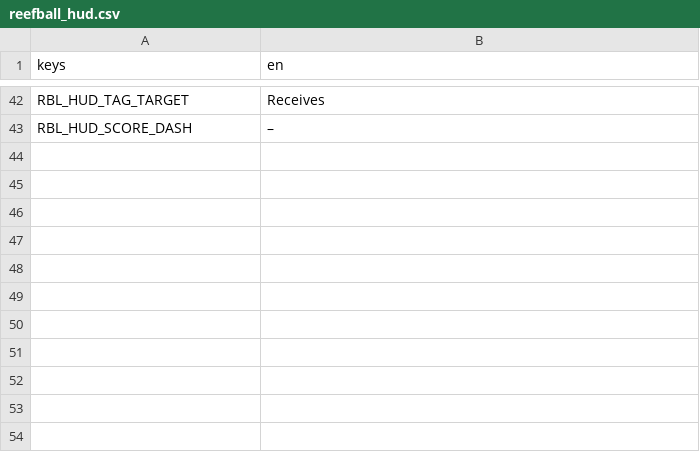
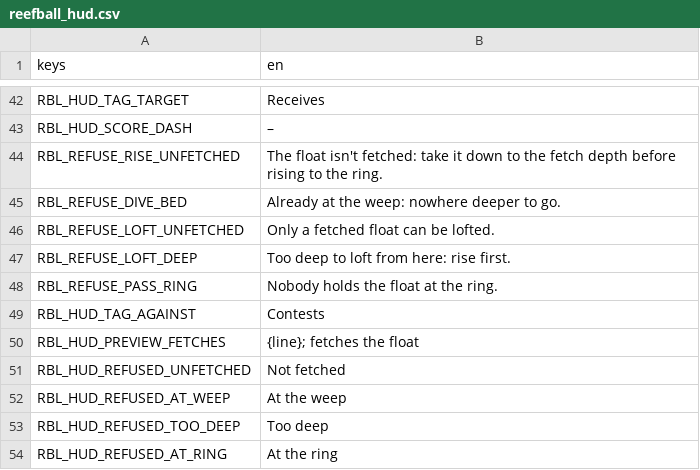
Before and after one commit to LeviticusFigglebottom/ClaudalFantasyX, a CSV file: game/data/loc/reefball_hud.csv, drawn as a sheet; only a part is shown, gaps mark what is left out.

```diff
--- a/game/data/loc/reefball_hud.csv
+++ b/game/data/loc/reefball_hud.csv
@@ -43 +43,12 @@ RBL_HUD_TAG_TARGET,Receives
 RBL_HUD_SCORE_DASH,–
+RBL_REFUSE_RISE_UNFETCHED,"The float isn't fetched: take it down to the fetch depth before rising to the ring."
+RBL_REFUSE_DIVE_BED,Already at the weep: nowhere deeper to go.
+RBL_REFUSE_LOFT_UNFETCHED,Only a fetched float can be lofted.
+RBL_REFUSE_LOFT_DEEP,Too deep to loft from here: rise first.
+RBL_REFUSE_PASS_RING,Nobody holds the float at the ring.
+RBL_HUD_TAG_AGAINST,Contests
+RBL_HUD_PREVIEW_FETCHES,{line}; fetches the float
+RBL_HUD_REFUSED_UNFETCHED,Not fetched
+RBL_HUD_REFUSED_AT_WEEP,At the weep
+RBL_HUD_REFUSED_TOO_DEEP,Too deep
+RBL_HUD_REFUSED_AT_RING,At the ring
```
Also changed, not shown: 13 other files.
